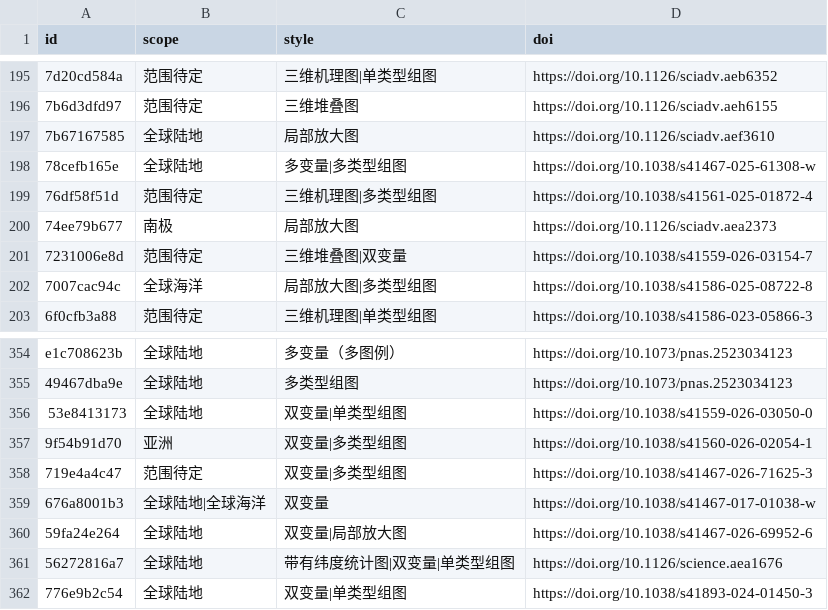
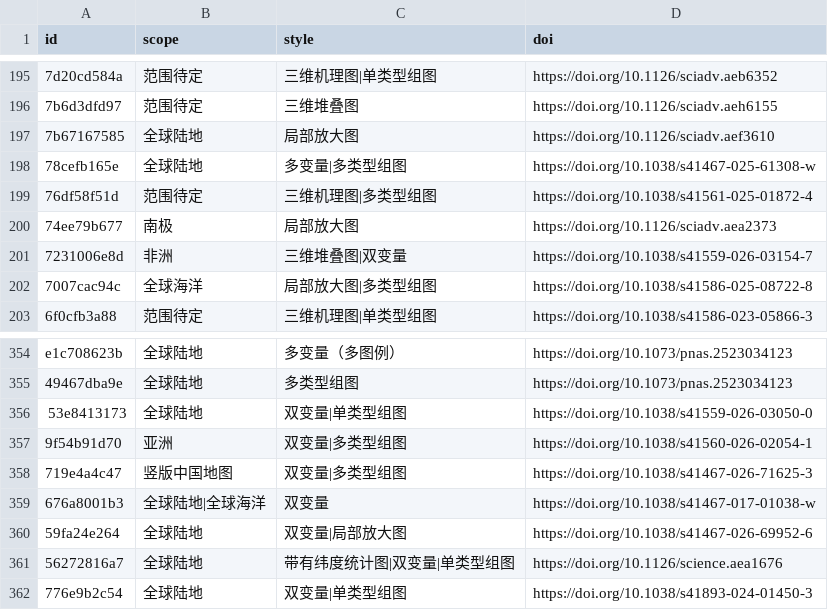
Before and after one commit to zbhgis/GeoSciPlot, a CSV file: meta/titles.csv, drawn as a sheet; only a part is shown, gaps mark what is left out; the diff names each change by its address in the sheet, - before the commit and + after, or states it on an @@ line.

```diff
--- a/meta/titles.csv
+++ b/meta/titles.csv
-B201 (scope): 范围待定
+B201 (scope): 非洲
-B358 (scope): 范围待定
+B358 (scope): 竖版中国地图
```
Also changed, not shown: 1 other file.
